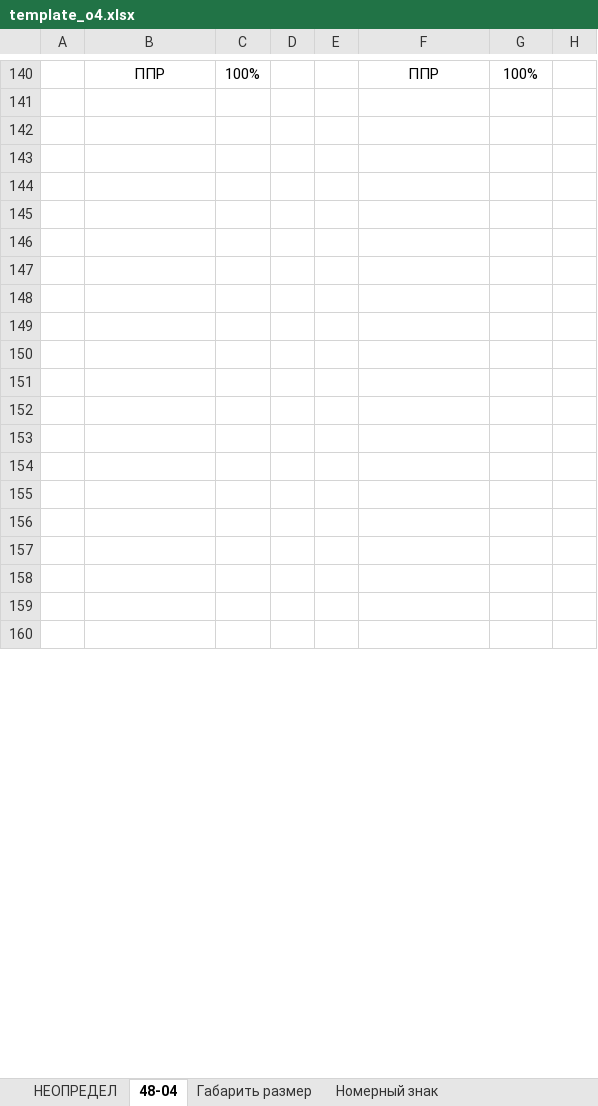
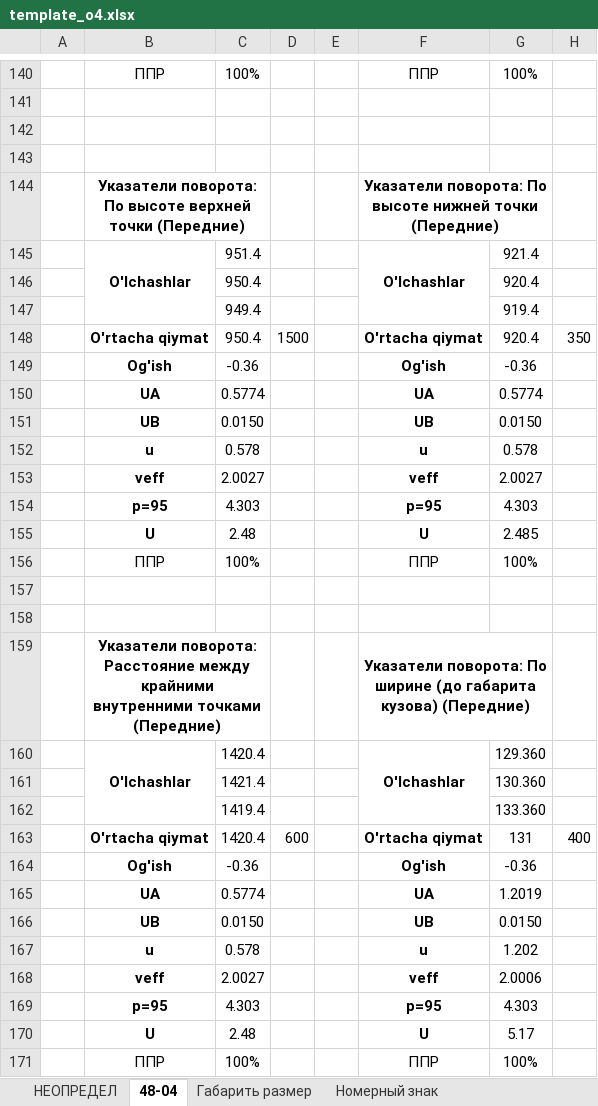
Before and after one commit to DalerK5/Siteprtcl, an Excel workbook: o4/template_o4.xlsx, sheet 48-04, drawn as a sheet; only a part is shown, gaps mark what is left out; values as stored, in another font and other column widths than the file's, no borders; removed rows and columns are numbered as before the commit, all else as after; the diff covers the shown part only; the diff names each change by its address in the sheet, - before the commit and + after, or states it on an @@ line.

```diff
--- a/o4/template_o4.xlsx (sheet 48-04)
+++ b/o4/template_o4.xlsx (sheet 48-04)
+row 144:  | Указатели поворота: По высоте верхней точки (Передние) |  |  |  | Указатели поворота: По высоте нижней точки (Передние)
+row 145:  | O'lchashlar | 951.4 |  |  | O'lchashlar | 921.4
+row 146:  |  | 950.4 |  |  |  | 920.4
+row 147:  |  | 949.4 |  |  |  | 919.4
+row 148:  | O'rtacha qiymat | 950.4 | 1500 |  | O'rtacha qiymat | 920.4 | 350
+row 149:  | Og'ish | -0.36 |  |  | Og'ish | -0.36
+row 150:  | UA | 0.5774 |  |  | UA | 0.5774
+row 151:  | UB | 0.0150 |  |  | UB | 0.0150
+row 152:  | u | 0.578 |  |  | u | 0.578
+row 153:  | veff | 2.0027 |  |  | veff | 2.0027
+row 154:  | p=95 | 4.303 |  |  | p=95 | 4.303
+row 155:  | U | 2.48 |  |  | U | 2.485
+row 156:  | ППР | 100% |  |  | ППР | 100%
-row 159: (empty)
+row 159:  | Указатели поворота: Расстояние между крайними внутренними точками (Передние) |  |  |  | Указатели поворота: По ширине (до габарита кузова) (Передние)
+B159:C159 merged
+F159:G159 merged
-row 160: (empty)
+row 160:  | O'lchashlar | 1420.4 |  |  | O'lchashlar | 129.360
+B160:B162 merged
+F160:F162 merged
-row 161: (empty)
+row 161:  |  | 1421.4 |  |  |  | 130.360
-row 162: (empty)
+row 162:  |  | 1419.4 |  |  |  | 133.360
-row 163: (empty)
+row 163:  | O'rtacha qiymat | 1420.4 | 600 |  | O'rtacha qiymat | 131 | 400
-row 164: (empty)
+row 164:  | Og'ish | -0.36 |  |  | Og'ish | -0.36
-row 165: (empty)
+row 165:  | UA | 0.5774 |  |  | UA | 1.2019
-row 166: (empty)
+row 166:  | UB | 0.0150 |  |  | UB | 0.0150
-row 167: (empty)
+row 167:  | u | 0.578 |  |  | u | 1.202
-row 168: (empty)
+row 168:  | veff | 2.0027 |  |  | veff | 2.0006
-row 169: (empty)
+row 169:  | p=95 | 4.303 |  |  | p=95 | 4.303
-row 170: (empty)
+row 170:  | U | 2.48 |  |  | U | 5.17
-row 171: (empty)
+row 171:  | ППР | 100% |  |  | ППР | 100%
-row 159: (empty)
-row 160: (empty)
```
Also changed, not shown: 76 added rows and 11 removed rows elsewhere in this sheet, sheet НЕОПРЕДЕЛ, sheet Защита от разбрызгивания, sheet O`z DSt 35.73 2010, sheet O`z DSt 35.58 2010, formulas that keep their value, 7 other files.
